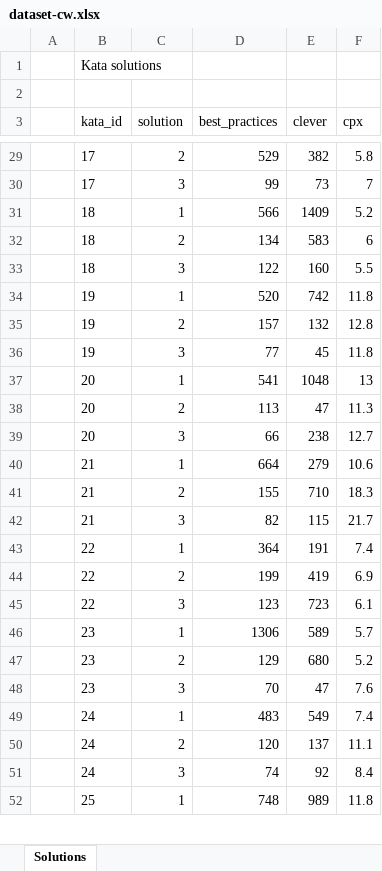
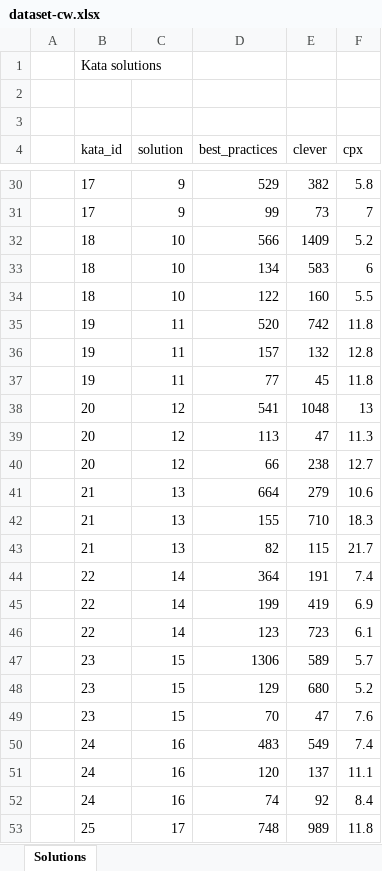
Before and after one commit to gillesfabre34/cpx-codewars, an Excel workbook: stats/dataset-cw.xlsx, sheet Solutions, drawn as a sheet; only a part is shown, gaps mark what is left out; values as stored, in another font and other column widths than the file's, no borders; addresses are those after the commit; the diff covers the shown part only; the diff names each change by its address in the sheet, - before the commit and + after, or states it on an @@ line.

```diff
--- a/stats/dataset-cw.xlsx (sheet Solutions)
+++ b/stats/dataset-cw.xlsx (sheet Solutions)
+row 3: (empty)
-C30 (solution): 2
+C30 (solution): 9
-C31 (solution): 3
+C31 (solution): 9
-C32 (solution): 1
+C32 (solution): 10
-C33 (solution): 2
+C33 (solution): 10
-C34 (solution): 3
+C34 (solution): 10
-C35 (solution): 1
+C35 (solution): 11
-C36 (solution): 2
+C36 (solution): 11
-C37 (solution): 3
+C37 (solution): 11
-C38 (solution): 1
+C38 (solution): 12
-C39 (solution): 2
+C39 (solution): 12
-C40 (solution): 3
+C40 (solution): 12
-C41 (solution): 1
+C41 (solution): 13
-C42 (solution): 2
+C42 (solution): 13
-C43 (solution): 3
+C43 (solution): 13
-C44 (solution): 1
+C44 (solution): 14
-C45 (solution): 2
+C45 (solution): 14
-C46 (solution): 3
+C46 (solution): 14
-C47 (solution): 1
+C47 (solution): 15
-C48 (solution): 2
+C48 (solution): 15
-C49 (solution): 3
+C49 (solution): 15
-C50 (solution): 1
+C50 (solution): 16
-C51 (solution): 2
+C51 (solution): 16
-C52 (solution): 3
+C52 (solution): 16
-C53 (solution): 1
+C53 (solution): 17
```
Also changed, not shown: 213 edited cells elsewhere in this sheet, 13 other files.
